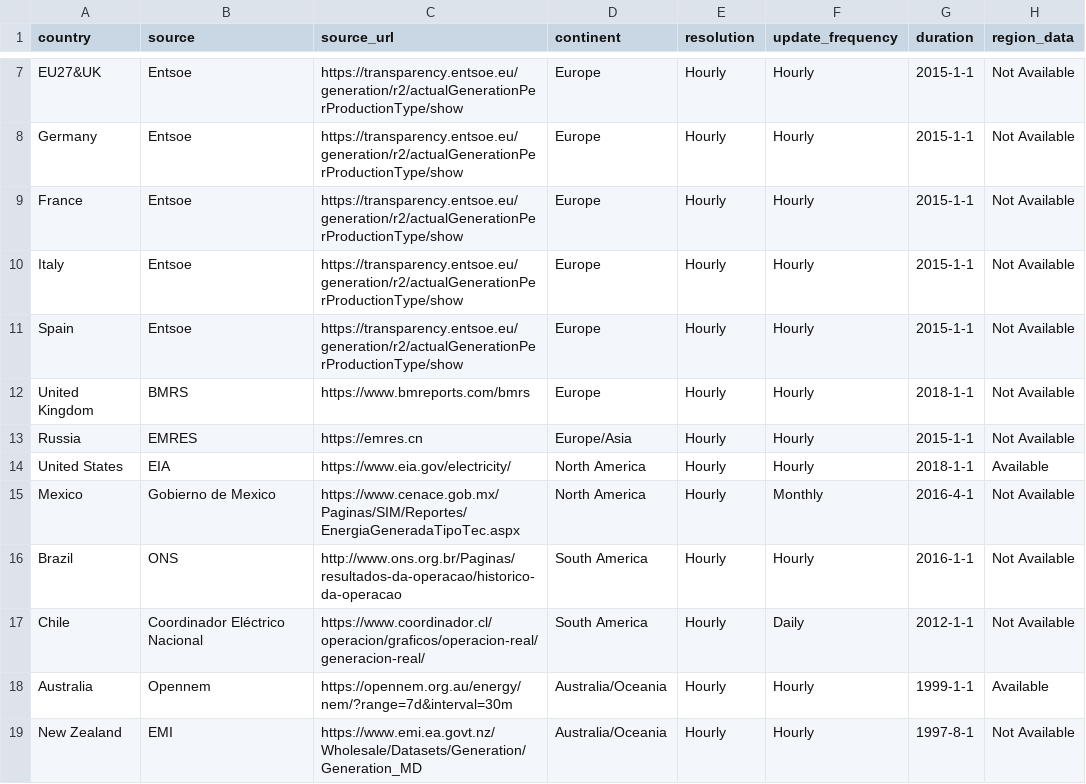
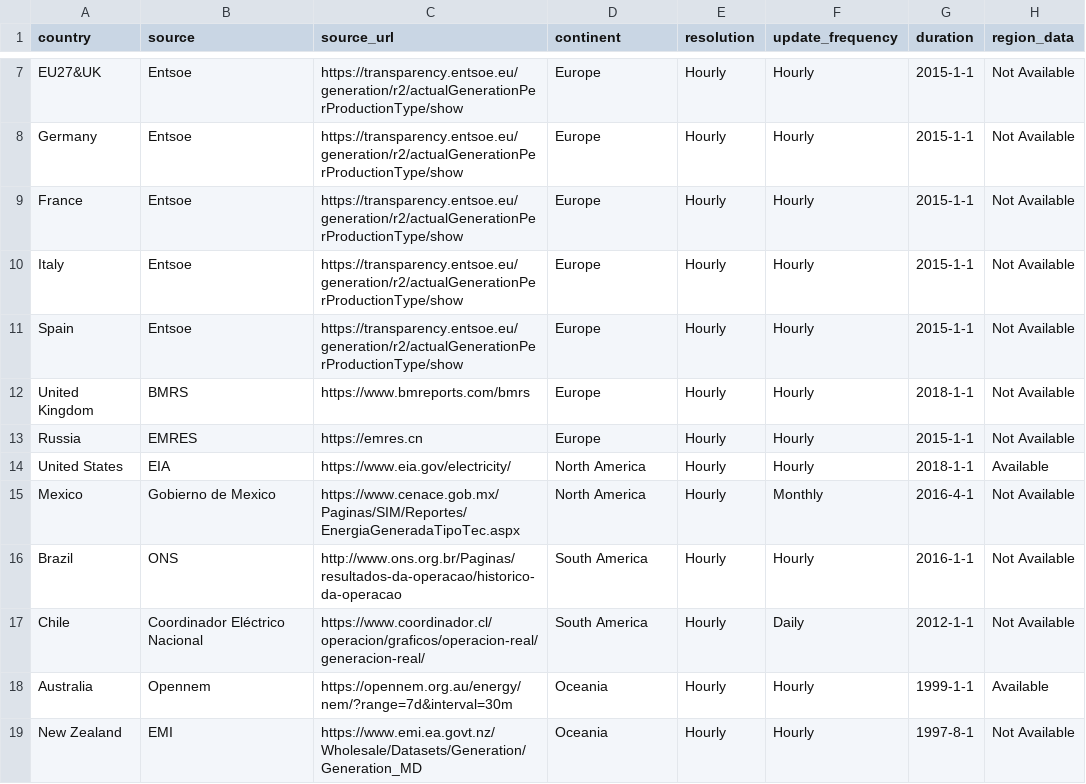
Before and after one commit to KowComical/CM_Power_Website, a CSV file: data/data_description.csv, drawn as a sheet; only a part is shown, gaps mark what is left out.

Commit message:
Add files via upload

```diff
--- a/data/data_description.csv
+++ b/data/data_description.csv
@@ -12,3 +12,3 @@ Spain,Entsoe,https://transparency.entsoe.eu/generation/r2/actualGenerationPerPro
 United Kingdom,BMRS,https://www.bmreports.com/bmrs,Europe,Hourly,Hourly,2018-1-1,Not Available
-Russia,EMRES,https://emres.cn,Europe/Asia,Hourly,Hourly,2015-1-1,Not Available
+Russia,EMRES,https://emres.cn,Europe,Hourly,Hourly,2015-1-1,Not Available
 United States,EIA,https://www.eia.gov/electricity/,North America,Hourly,Hourly,2018-1-1,Available
@@ -17,3 +17,3 @@ Brazil,ONS,http://www.ons.org.br/Paginas/resultados-da-operacao/historico-da-ope
 Chile,Coordinador Eléctrico Nacional,https://www.coordinador.cl/operacion/graficos/operacion-real/generacion-real/,South America,Hourly,Daily,2012-1-1,Not Available
-Australia,Opennem,https://opennem.org.au/energy/nem/?range=7d&interval=30m,Australia/Oceania,Hourly,Hourly,1999-1-1,Available
-New Zealand,EMI,https://www.emi.ea.govt.nz/Wholesale/Datasets/Generation/Generation_MD,Australia/Oceania,Hourly,Hourly,1997-8-1,Not Available
+Australia,Opennem,https://opennem.org.au/energy/nem/?range=7d&interval=30m,Oceania,Hourly,Hourly,1999-1-1,Available
+New Zealand,EMI,https://www.emi.ea.govt.nz/Wholesale/Datasets/Generation/Generation_MD,Oceania,Hourly,Hourly,1997-8-1,Not Available
```
